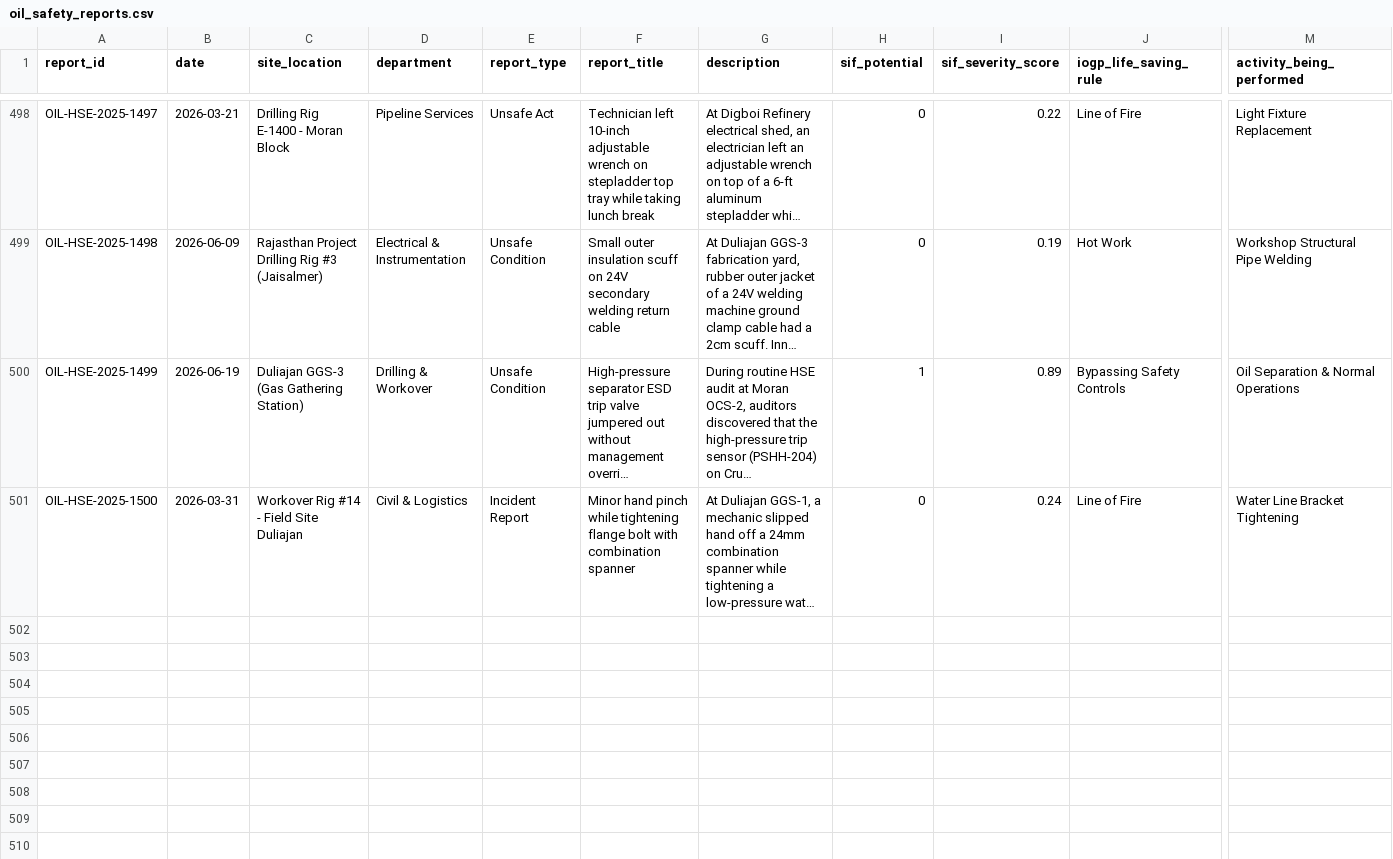
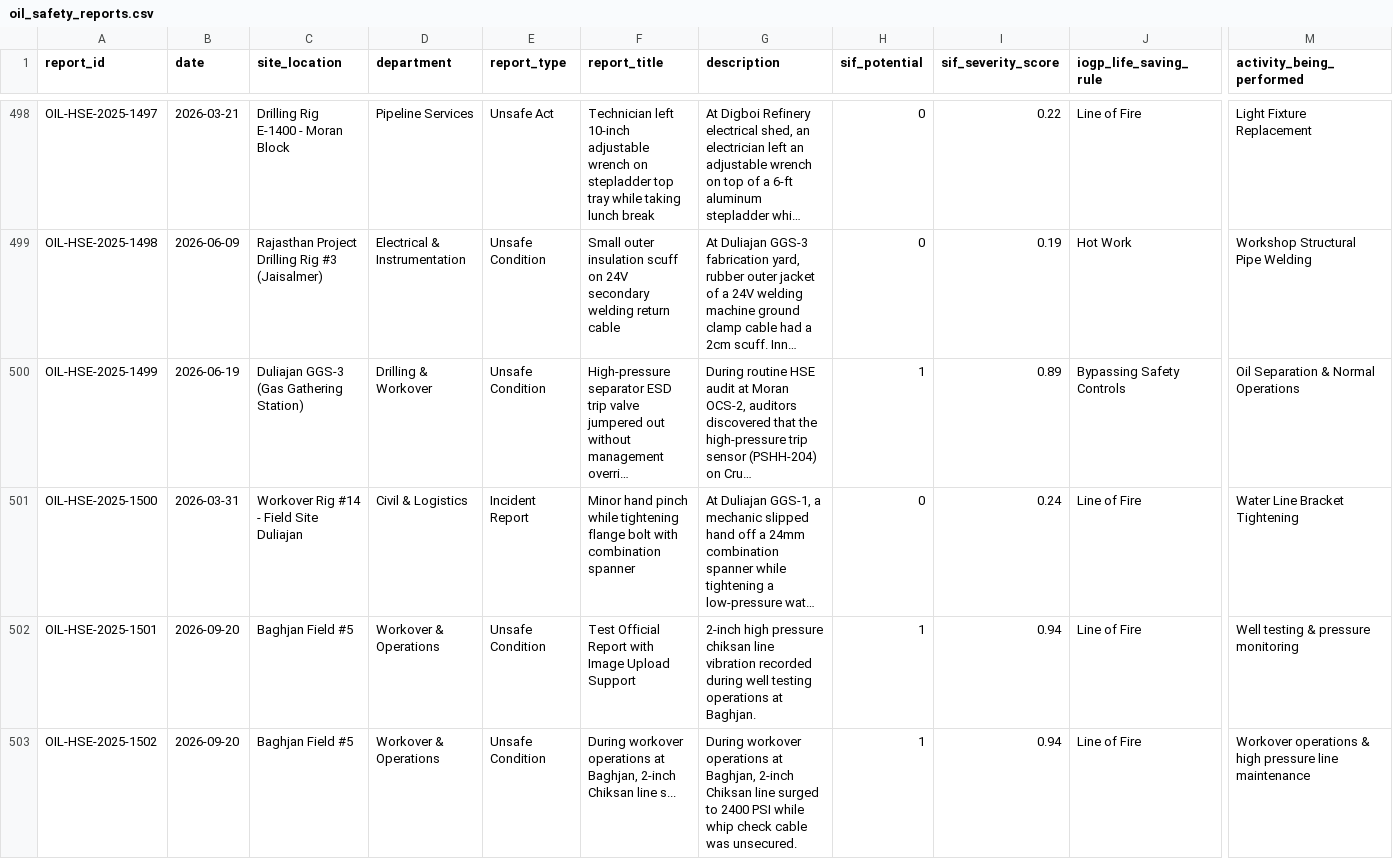
Before and after one commit to prithvi2645/oilshield-ai, a CSV file: data/oil_safety_reports.csv, drawn as a sheet; only a part is shown, gaps mark what is left out; long unchanged cells end in …; rows hold the shown columns only; the diff covers the shown part only; the diff names each change by its address in the sheet, - before the commit and + after, or states it on an @@ line.

```diff
--- a/data/oil_safety_reports.csv
+++ b/data/oil_safety_reports.csv
+row 502: OIL-HSE-2025-1501 | 2026-09-20 | Baghjan Field #5 | Workover & Operations | Unsafe Condition | Test Official Report with Image Upload Support | 2-inch high pressure chiksan line vibration recorded during well testing operations at Baghjan. | 1 | 0.94 | Line of Fire | Well testing & pressure monitoring
+row 503: OIL-HSE-2025-1502 | 2026-09-20 | Baghjan Field #5 | Workover & Operations | Unsafe Condition | During workover operations at Baghjan, 2-inch Chiksan line s... | During workover operations at Baghjan, 2-inch Chiksan line surged to 2400 PSI while whip check cable was unsecured. | 1 | 0.94 | Line of Fire | Workover operations & high pressure line maintenance
```
Also changed, not shown: 2 added rows elsewhere in this file, 12 other files.
